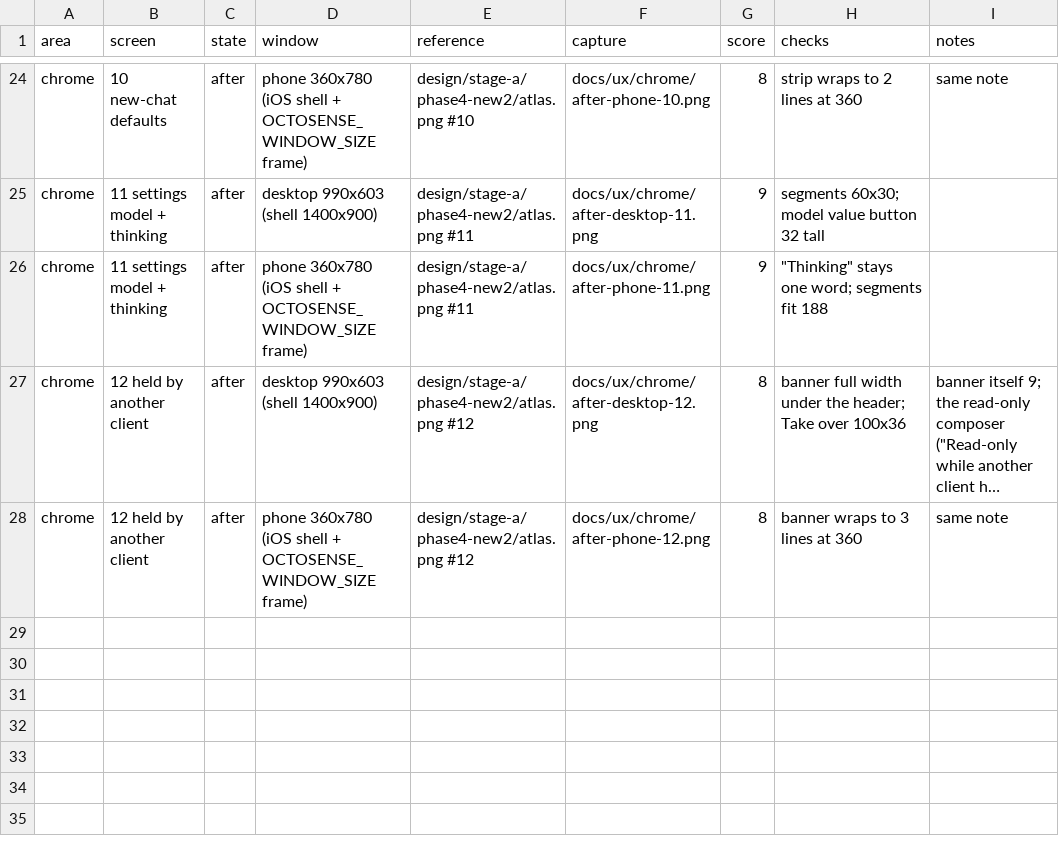
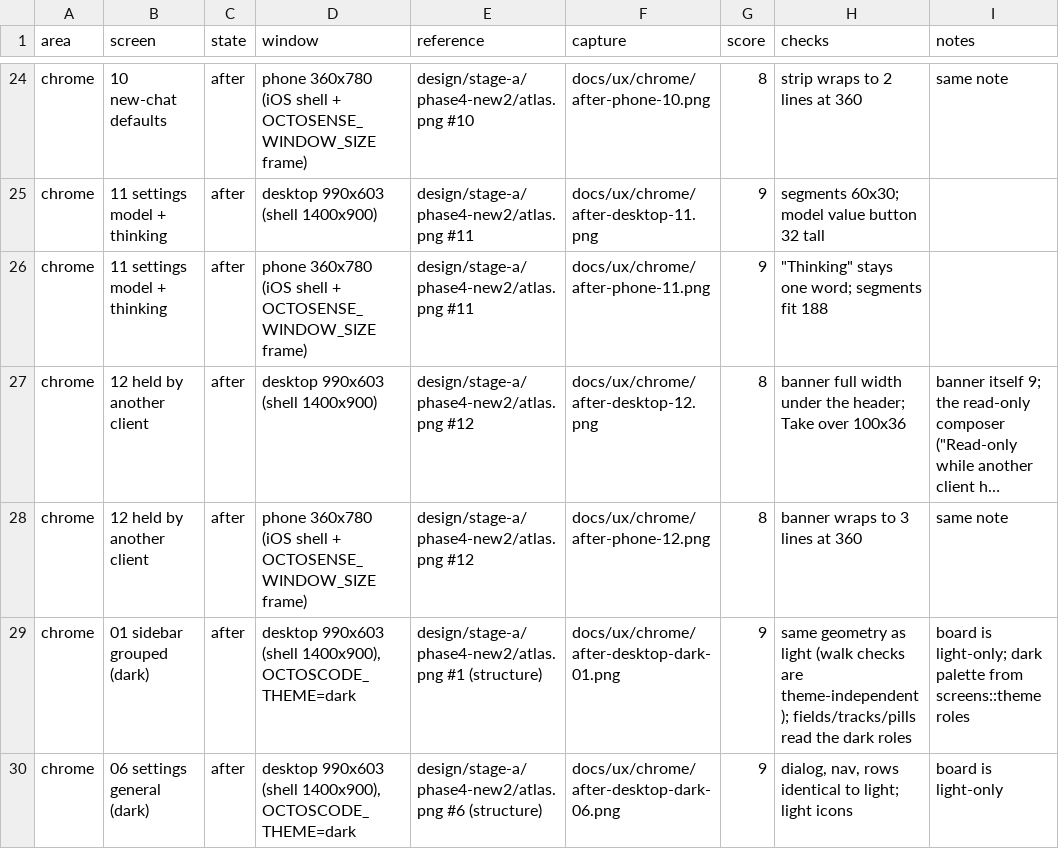
Before and after one commit to octos-org/octoscode-app, a CSV file: docs/ux-scores.csv, drawn as a sheet; only a part is shown, gaps mark what is left out; long unchanged cells end in …; the diff names each change by its address in the sheet, - before the commit and + after, or states it on an @@ line.

```diff
--- a/docs/ux-scores.csv
+++ b/docs/ux-scores.csv
+row 29: chrome | 01 sidebar grouped (dark) | after | desktop 990x603 (shell 1400x900), OCTOSCODE_THEME=dark | design/stage-a/phase4-new2/atlas.png #1 (structure) | docs/ux/chrome/after-desktop-dark-01.png | 9 | same geometry as light (walk checks are theme-independent); fields/tracks/pills read the dark roles | board is light-only; dark palette from screens::theme roles
+row 30: chrome | 06 settings general (dark) | after | desktop 990x603 (shell 1400x900), OCTOSCODE_THEME=dark | design/stage-a/phase4-new2/atlas.png #6 (structure) | docs/ux/chrome/after-desktop-dark-06.png | 9 | dialog, nav, rows identical to light; light icons | board is light-only
```
Also changed, not shown: 32 other files.
